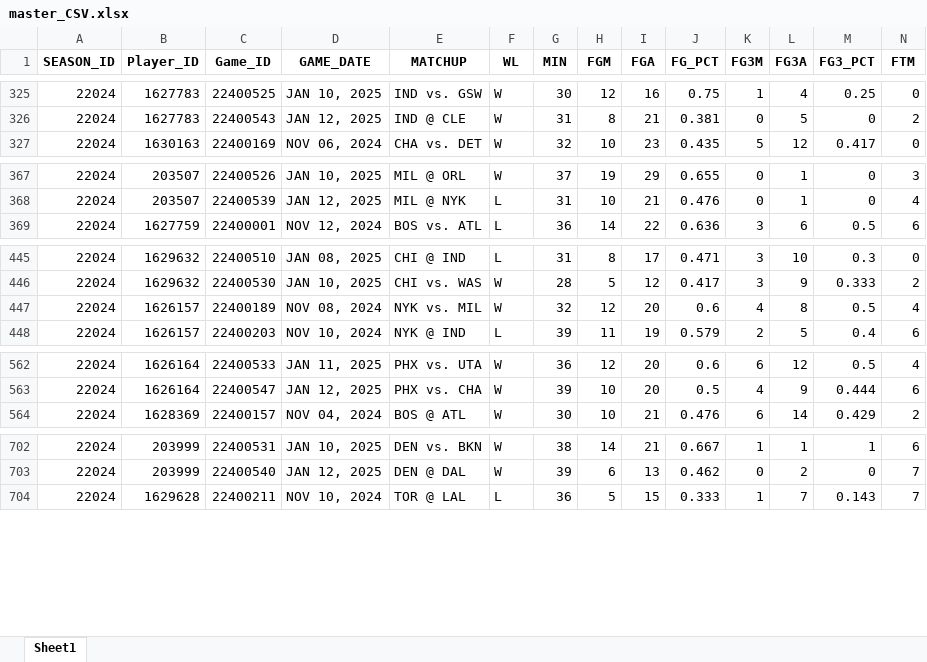
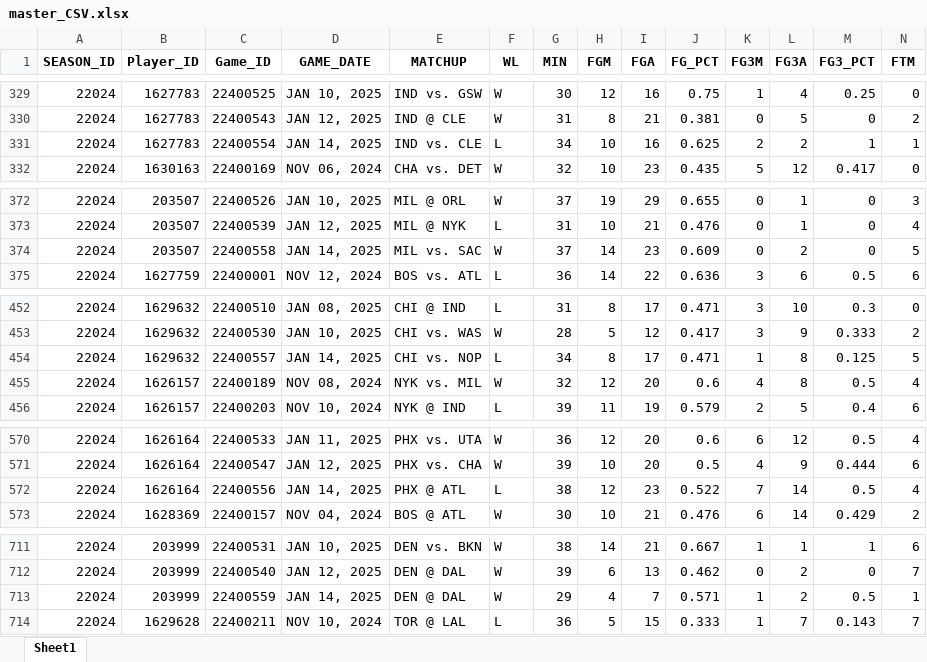
Before and after one commit to ansh-mujral/nbapreds, an Excel workbook: master_CSV.xlsx, sheet Sheet1, drawn as a sheet; only a part is shown, gaps mark what is left out; values as stored, in another font and other column widths than the file's, no borders; rows hold the shown columns only; the diff covers the shown part only; the diff names each change by its address in the sheet, - before the commit and + after, or states it on an @@ line.

```diff
--- a/master_CSV.xlsx (sheet Sheet1)
+++ b/master_CSV.xlsx (sheet Sheet1)
+row 331: 22024 | 1627783 | 22400554 | JAN 14, 2025 | IND vs. CLE | L | 34 | 10 | 16 | 0.625 | 2 | 2 | 1 | 1
+row 374: 22024 | 203507 | 22400558 | JAN 14, 2025 | MIL vs. SAC | W | 37 | 14 | 23 | 0.609 | 0 | 2 | 0 | 5
+row 454: 22024 | 1629632 | 22400557 | JAN 14, 2025 | CHI vs. NOP | L | 34 | 8 | 17 | 0.471 | 1 | 8 | 0.125 | 5
+row 572: 22024 | 1626164 | 22400556 | JAN 14, 2025 | PHX @ ATL | L | 38 | 12 | 23 | 0.522 | 7 | 14 | 0.5 | 4
+row 713: 22024 | 203999 | 22400559 | JAN 14, 2025 | DEN @ DAL | W | 29 | 4 | 7 | 0.571 | 1 | 2 | 0.5 | 1
```
Also changed, not shown: 17 added rows and 7 edited cells elsewhere in this sheet, Players_Data.xlsx, 41 other files.
